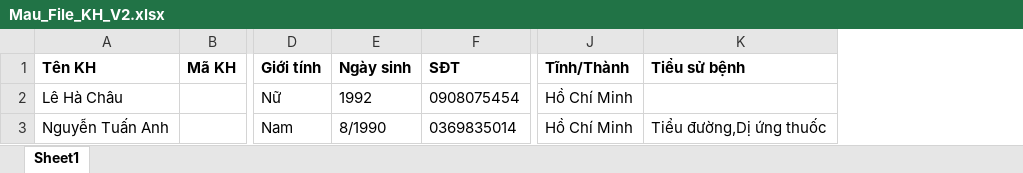
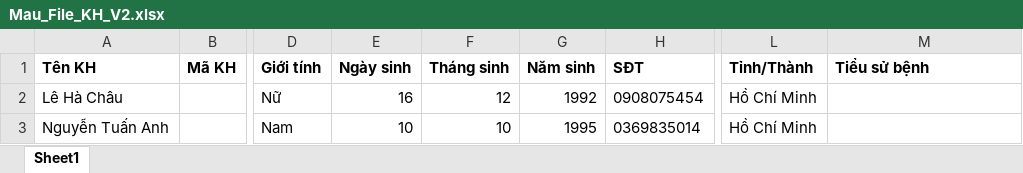
Before and after one commit to NguyenVanBay101097/BAY-Dental, an Excel workbook: TMTDentalAPI/ClientApp/src/assets/files/Mau_File_KH_V2.xlsx, sheet Sheet1, drawn as a sheet; only a part is shown, gaps mark what is left out; values as stored, in another font and other column widths than the file's, no borders; addresses are those after the commit; the diff names each change by its address in the sheet, - before the commit and + after, or states it on an @@ line.

```diff
--- a/TMTDentalAPI/ClientApp/src/assets/files/Mau_File_KH_V2.xlsx (sheet Sheet1)
+++ b/TMTDentalAPI/ClientApp/src/assets/files/Mau_File_KH_V2.xlsx (sheet Sheet1)
+column F (Tháng sinh), rows 2-3: 12 | 10
+column G (Năm sinh), rows 2-3: 1992 | 1995
-L1: Tĩnh/Thành
+L1: Tỉnh/Thành
-E2 (Ngày sinh): 1992
+E2 (Ngày sinh): 16
-E3 (Ngày sinh): 8/1990
+E3 (Ngày sinh): 10
-M3 (Tiểu sử bệnh): Tiểu đường,Dị ứng thuốc
+M3 (Tiểu sử bệnh): (empty)
```
Also changed, not shown: 5 other files.
